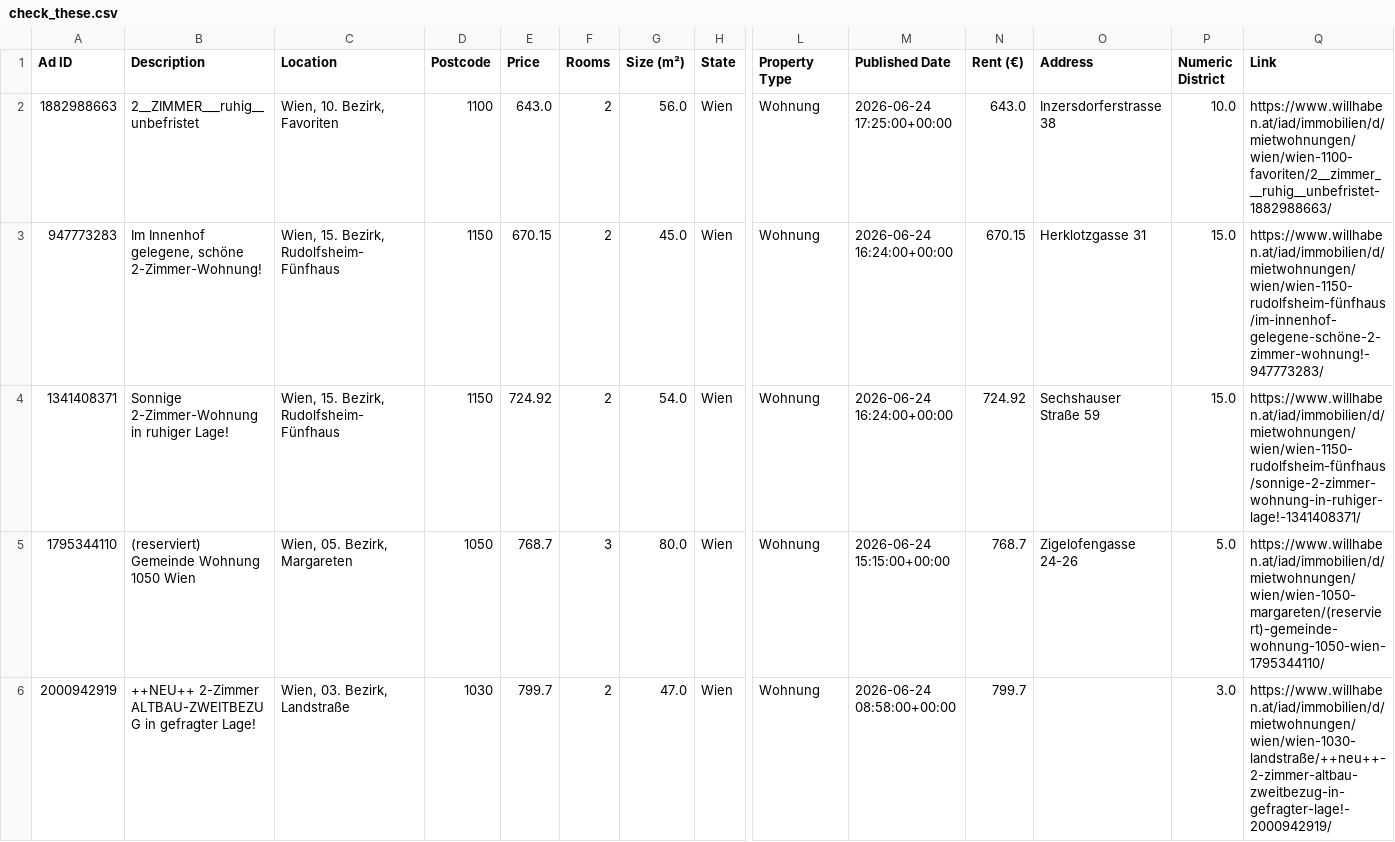
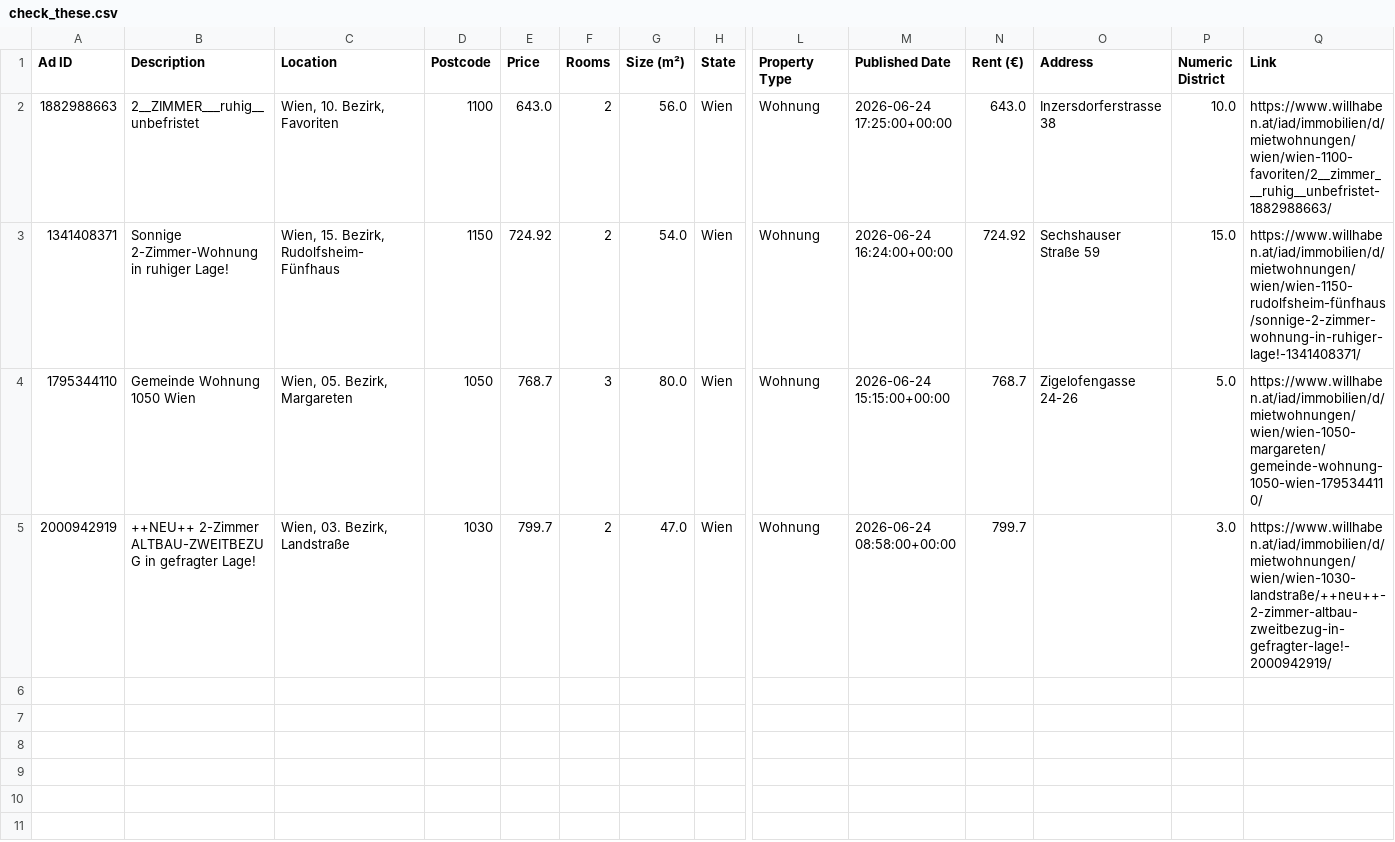
Before and after one commit to AthomsG/renting-in-vienna, a CSV file: check_these.csv, drawn as a sheet; only a part is shown, gaps mark what is left out; removed rows and columns are numbered as before the commit, all else as after; rows hold the shown columns only; the diff names each change by its address in the sheet, - before the commit and + after, or states it on an @@ line.

```diff
--- a/check_these.csv
+++ b/check_these.csv
-row 3: 947773283 | Im Innenhof gelegene, schöne 2-Zimmer-Wohnung! | Wien, 15. Bezirk, Rudolfsheim-Fünfhaus | 1150 | 670.15 | 2 | 45.0 | Wien | Wohnung | 2026-06-24 16:24:00+00:00 | 670.15 | Herklotzgasse 31 | 15.0 | https://www.willhaben.at/iad/immobilien/d/mietwohnungen/wien/wien-1150-rudolfsheim-fünfhaus/im-innenhof-gelegene-schöne-2-zimmer-wohnung!-947773283/
-B4 (Description): (reserviert) Gemeinde Wohnung 1050 Wien
+B4 (Description): Gemeinde Wohnung 1050 Wien
-Q4 (Link): https://www.willhaben.at/iad/immobilien/d/mietwohnungen/wien/wien-1050-margareten/(reserviert)-gemeinde-wohnung-1050-wien-1795344110/
+Q4 (Link): https://www.willhaben.at/iad/immobilien/d/mietwohnungen/wien/wien-1050-margareten/gemeinde-wohnung-1050-wien-1795344110/
```
Also changed, not shown: listings/rental_data.csv, 1 other file.
